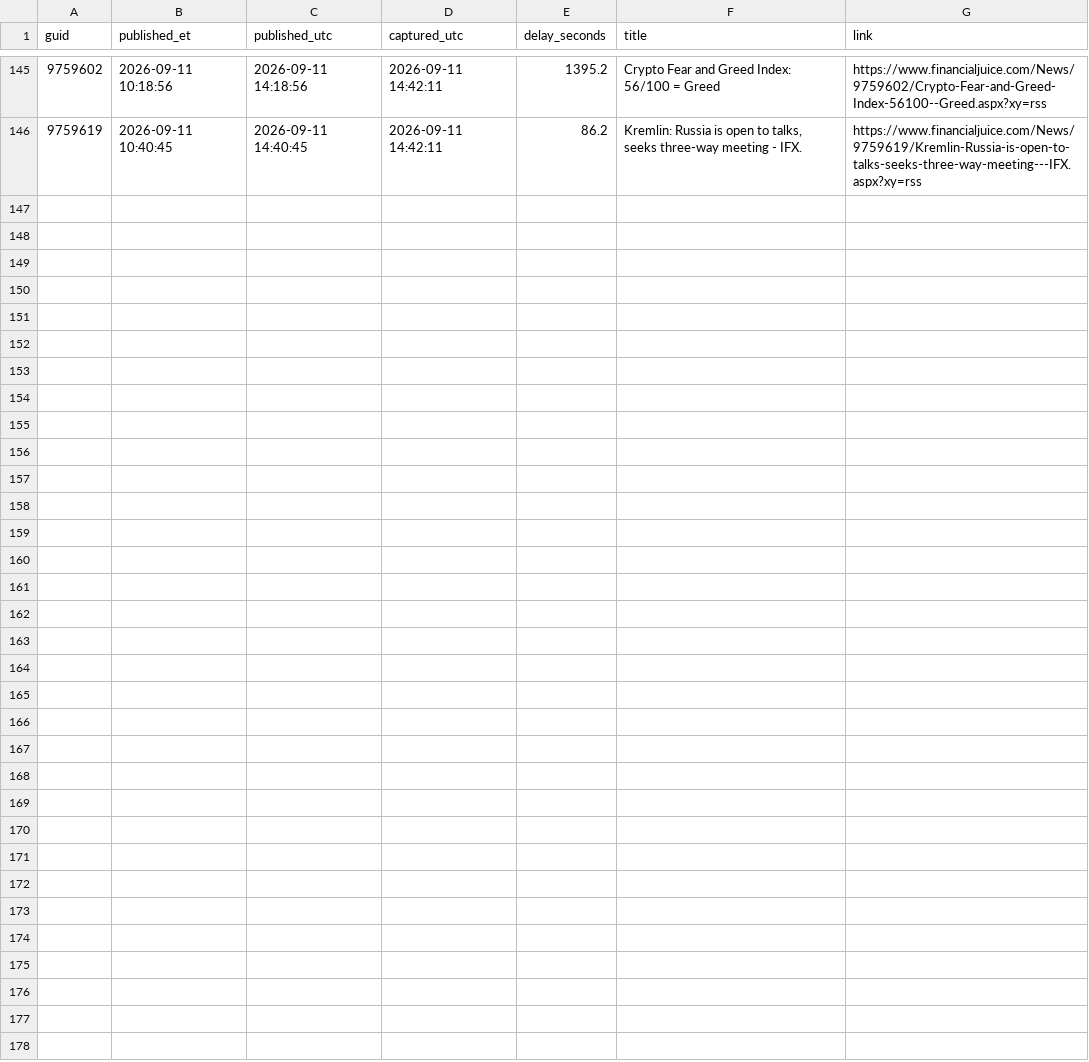
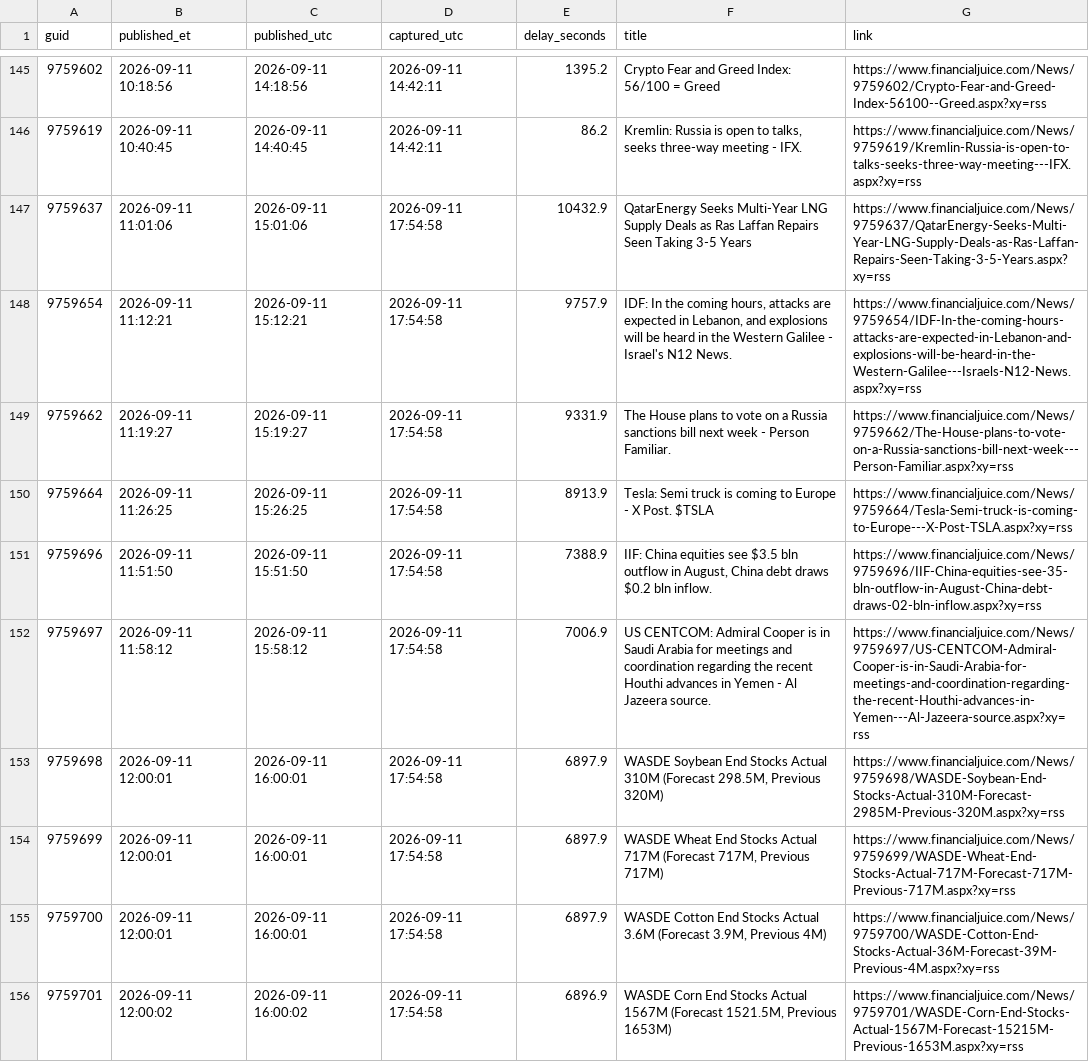
Before and after one commit to marcusa23-a11y/fj, a CSV file: daily/2026-09-11.csv, drawn as a sheet; only a part is shown, gaps mark what is left out; the diff covers the shown part only; the diff names each change by its address in the sheet, - before the commit and + after, or states it on an @@ line.

```diff
--- a/daily/2026-09-11.csv
+++ b/daily/2026-09-11.csv
+row 147: 9759637 | 2026-09-11 11:01:06 | 2026-09-11 15:01:06 | 2026-09-11 17:54:58 | 10432.9 | QatarEnergy Seeks Multi-Year LNG Supply Deals as Ras Laffan Repairs Seen Taking 3-5 Years | https://www.financialjuice.com/News/9759637/QatarEnergy-Seeks-Multi-Year-LNG-Supply-Deals-as-Ras-Laffan-Repairs-Seen-Taking-3-5-Years.aspx?xy=rss
+row 148: 9759654 | 2026-09-11 11:12:21 | 2026-09-11 15:12:21 | 2026-09-11 17:54:58 | 9757.9 | IDF: In the coming hours, attacks are expected in Lebanon, and explosions will be heard in the Western Galilee - Israel's N12 News. | https://www.financialjuice.com/News/9759654/IDF-In-the-coming-hours-attacks-are-expected-in-Lebanon-and-explosions-will-be-heard-in-the-Western-Galilee---Israels-N12-News.aspx?xy=rss
+row 149: 9759662 | 2026-09-11 11:19:27 | 2026-09-11 15:19:27 | 2026-09-11 17:54:58 | 9331.9 | The House plans to vote on a Russia sanctions bill next week - Person Familiar. | https://www.financialjuice.com/News/9759662/The-House-plans-to-vote-on-a-Russia-sanctions-bill-next-week---Person-Familiar.aspx?xy=rss
+row 150: 9759664 | 2026-09-11 11:26:25 | 2026-09-11 15:26:25 | 2026-09-11 17:54:58 | 8913.9 | Tesla: Semi truck is coming to Europe - X Post. $TSLA | https://www.financialjuice.com/News/9759664/Tesla-Semi-truck-is-coming-to-Europe---X-Post-TSLA.aspx?xy=rss
+row 151: 9759696 | 2026-09-11 11:51:50 | 2026-09-11 15:51:50 | 2026-09-11 17:54:58 | 7388.9 | IIF: China equities see $3.5 bln outflow in August, China debt draws $0.2 bln inflow. | https://www.financialjuice.com/News/9759696/IIF-China-equities-see-35-bln-outflow-in-August-China-debt-draws-02-bln-inflow.aspx?xy=rss
+row 152: 9759697 | 2026-09-11 11:58:12 | 2026-09-11 15:58:12 | 2026-09-11 17:54:58 | 7006.9 | US CENTCOM: Admiral Cooper is in Saudi Arabia for meetings and coordination regarding the recent Houthi advances in Yemen - Al Jazeera source. | https://www.financialjuice.com/News/9759697/US-CENTCOM-Admiral-Cooper-is-in-Saudi-Arabia-for-meetings-and-coordination-regarding-the-recent-Houthi-advances-in-Yemen---Al-Jazeera-source.aspx?xy=rss
+row 153: 9759698 | 2026-09-11 12:00:01 | 2026-09-11 16:00:01 | 2026-09-11 17:54:58 | 6897.9 | WASDE Soybean End Stocks Actual 310M (Forecast 298.5M, Previous 320M) | https://www.financialjuice.com/News/9759698/WASDE-Soybean-End-Stocks-Actual-310M-Forecast-2985M-Previous-320M.aspx?xy=rss
+row 154: 9759699 | 2026-09-11 12:00:01 | 2026-09-11 16:00:01 | 2026-09-11 17:54:58 | 6897.9 | WASDE Wheat End Stocks Actual 717M (Forecast 717M, Previous 717M) | https://www.financialjuice.com/News/9759699/WASDE-Wheat-End-Stocks-Actual-717M-Forecast-717M-Previous-717M.aspx?xy=rss
+row 155: 9759700 | 2026-09-11 12:00:01 | 2026-09-11 16:00:01 | 2026-09-11 17:54:58 | 6897.9 | WASDE Cotton End Stocks Actual 3.6M (Forecast 3.9M, Previous 4M) | https://www.financialjuice.com/News/9759700/WASDE-Cotton-End-Stocks-Actual-36M-Forecast-39M-Previous-4M.aspx?xy=rss
+row 156: 9759701 | 2026-09-11 12:00:02 | 2026-09-11 16:00:02 | 2026-09-11 17:54:58 | 6896.9 | WASDE Corn End Stocks Actual 1567M (Forecast 1521.5M, Previous 1653M) | https://www.financialjuice.com/News/9759701/WASDE-Corn-End-Stocks-Actual-1567M-Forecast-15215M-Previous-1653M.aspx?xy=rss
```
Also changed, not shown: 9 added rows elsewhere in this file, index.csv, 2 other files.
